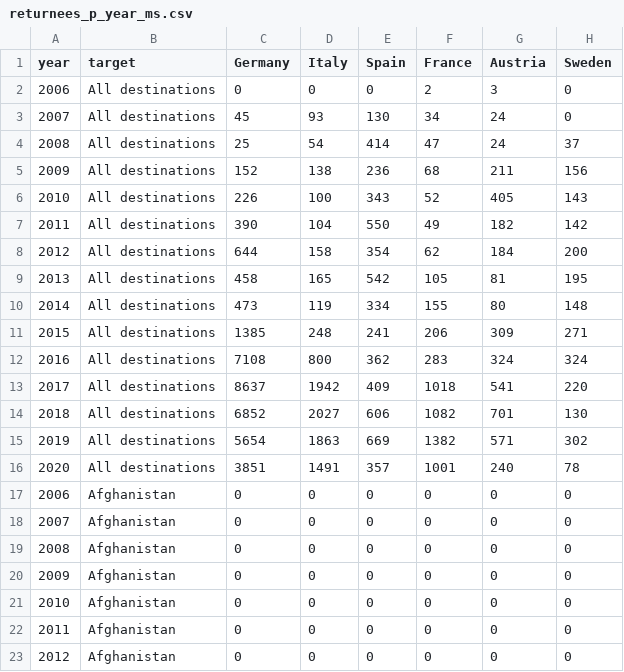
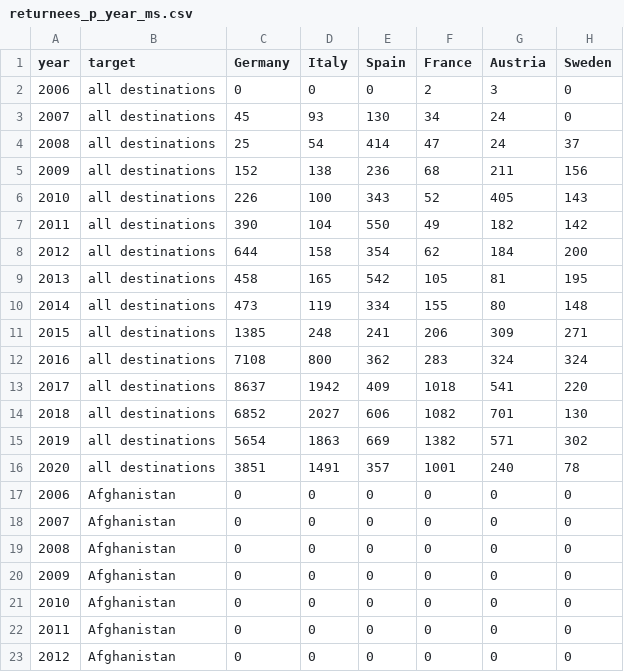
Before and after one commit to idaflik/data, a CSV file: returnees_p_year_ms.csv, drawn as a sheet; only a part is shown; the diff names each change by its address in the sheet, - before the commit and + after, or states it on an @@ line.

Commit message:
Update returnees_p_year_ms.csv

```diff
--- a/returnees_p_year_ms.csv
+++ b/returnees_p_year_ms.csv
-B2:B16 (target): All destinations
+B2:B16 (target): all destinations
```
